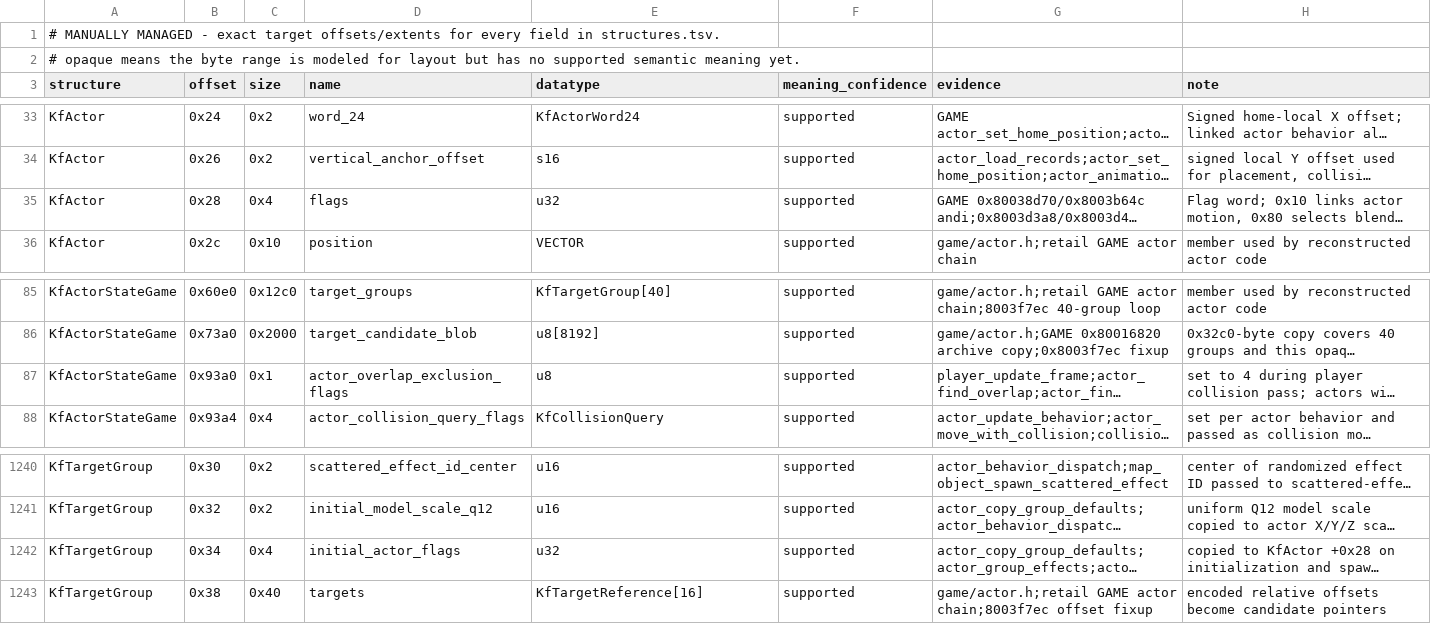
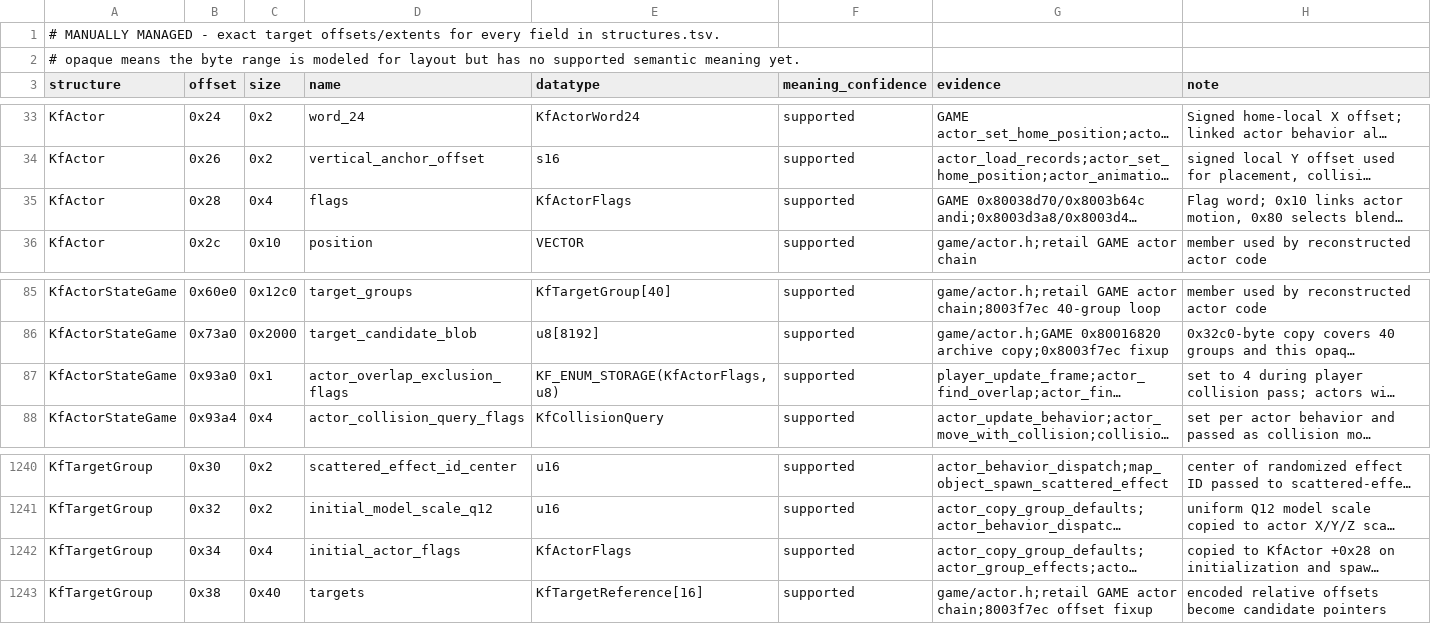
Before and after one commit to sushi-shi/kings-field-2-decomp, a TSV file: config/retail/structure_fields.tsv, drawn as a sheet; only a part is shown, gaps mark what is left out; long unchanged cells end in …; the diff names each change by its address in the sheet, - before the commit and + after, or states it on an @@ line.

```diff
--- a/config/retail/structure_fields.tsv
+++ b/config/retail/structure_fields.tsv
-E35 (datatype): u32
+E35 (datatype): KfActorFlags
-E87 (datatype): u8
+E87 (datatype): KF_ENUM_STORAGE(KfActorFlags, u8)
-E1242 (datatype): u32
+E1242 (datatype): KfActorFlags
```
Also changed, not shown: docs/enum-domain-plan.tsv, 4 other files.
